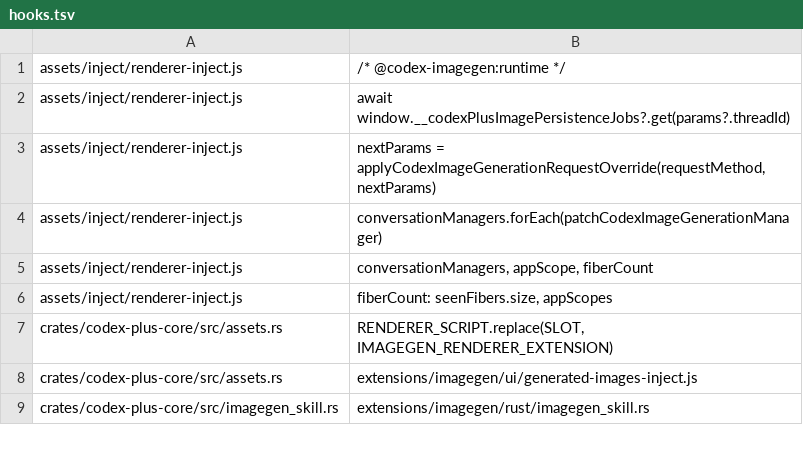
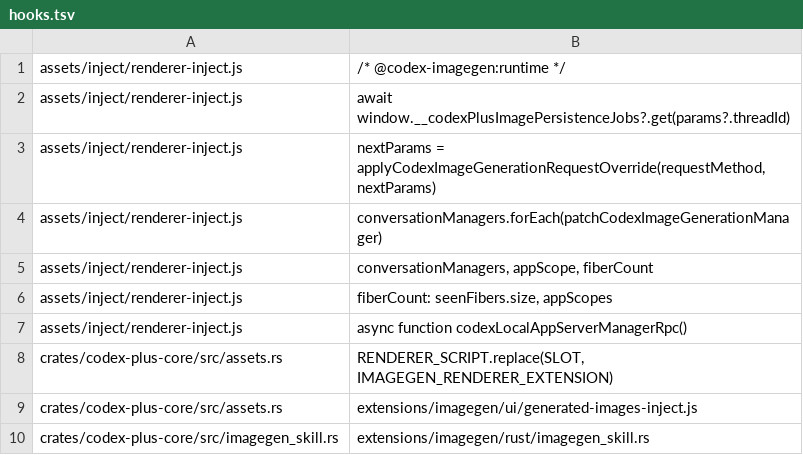
Before and after one commit to A6083450/CodexPlusPlus, a TSV file: extensions/imagegen/integration/hooks.tsv, drawn as a sheet; only a part is shown; the diff names each change by its address in the sheet, - before the commit and + after, or states it on an @@ line.

```diff
--- a/extensions/imagegen/integration/hooks.tsv
+++ b/extensions/imagegen/integration/hooks.tsv
+row 7: assets/inject/renderer-inject.js | async function codexLocalAppServerManagerRpc()
```
Also changed, not shown: 23 other files.
